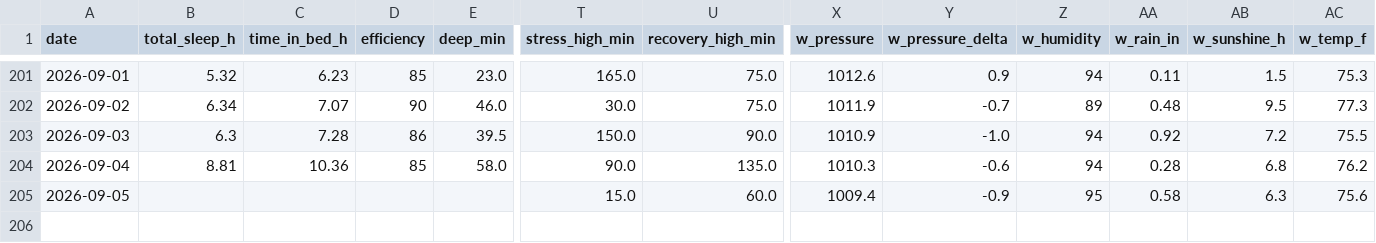
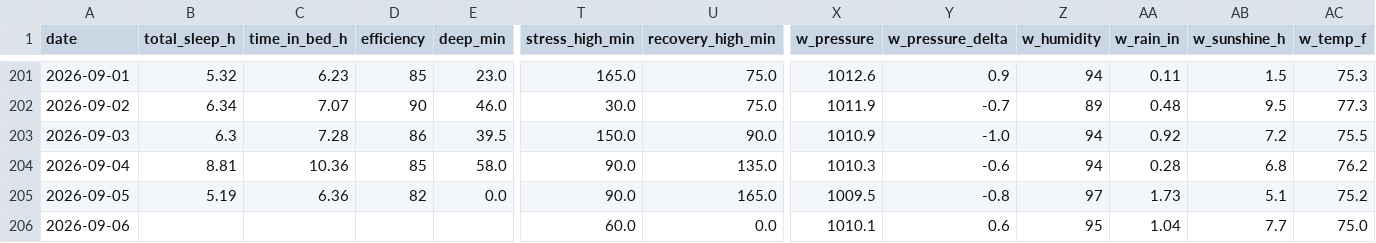
Before and after one commit to muggzzi/oura-notion-sync, a CSV file: docs/oura_history.csv, drawn as a sheet; only a part is shown, gaps mark what is left out; rows hold the shown columns only; the diff covers the shown part only; the diff names each change by its address in the sheet, - before the commit and + after, or states it on an @@ line.

```diff
--- a/docs/oura_history.csv
+++ b/docs/oura_history.csv
-B205 (total_sleep_h): (empty)
+B205 (total_sleep_h): 5.19
-C205 (time_in_bed_h): (empty)
+C205 (time_in_bed_h): 6.36
-D205 (efficiency): (empty)
+D205 (efficiency): 82
-E205 (deep_min): (empty)
+E205 (deep_min): 0.0
-T205 (stress_high_min): 15.0
+T205 (stress_high_min): 90.0
-U205 (recovery_high_min): 60.0
+U205 (recovery_high_min): 165.0
-X205 (w_pressure): 1009.4
+X205 (w_pressure): 1009.5
-Y205 (w_pressure_delta): -0.9
+Y205 (w_pressure_delta): -0.8
-Z205 (w_humidity): 95
+Z205 (w_humidity): 97
-AA205 (w_rain_in): 0.58
+AA205 (w_rain_in): 1.73
-AB205 (w_sunshine_h): 6.3
+AB205 (w_sunshine_h): 5.1
-AC205 (w_temp_f): 75.6
+AC205 (w_temp_f): 75.2
+row 206: 2026-09-06 |  |  |  |  | 60.0 | 0.0 | 1010.1 | 0.6 | 95 | 1.04 | 7.7 | 75.0
```
Also changed, not shown: 10 edited cells elsewhere in this file.
